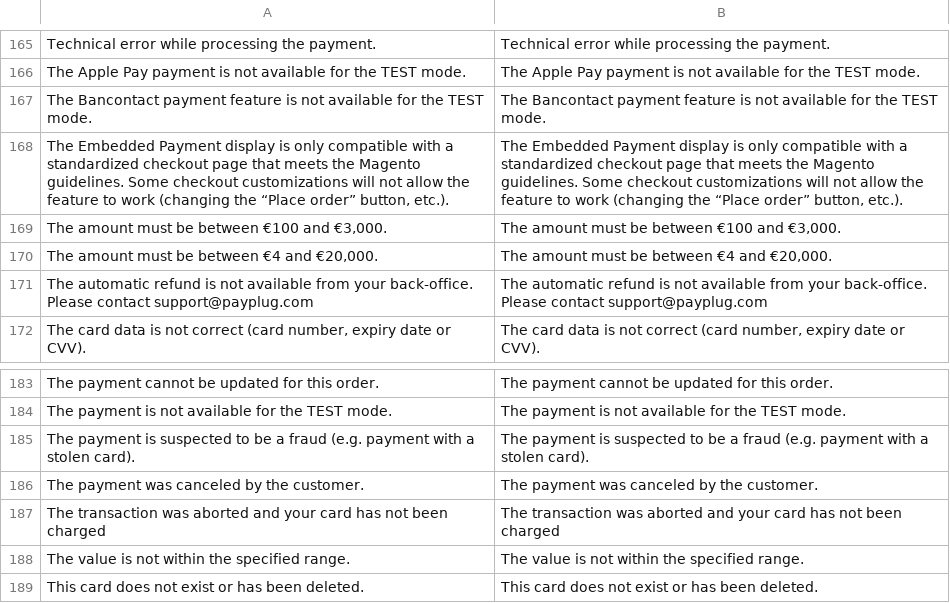
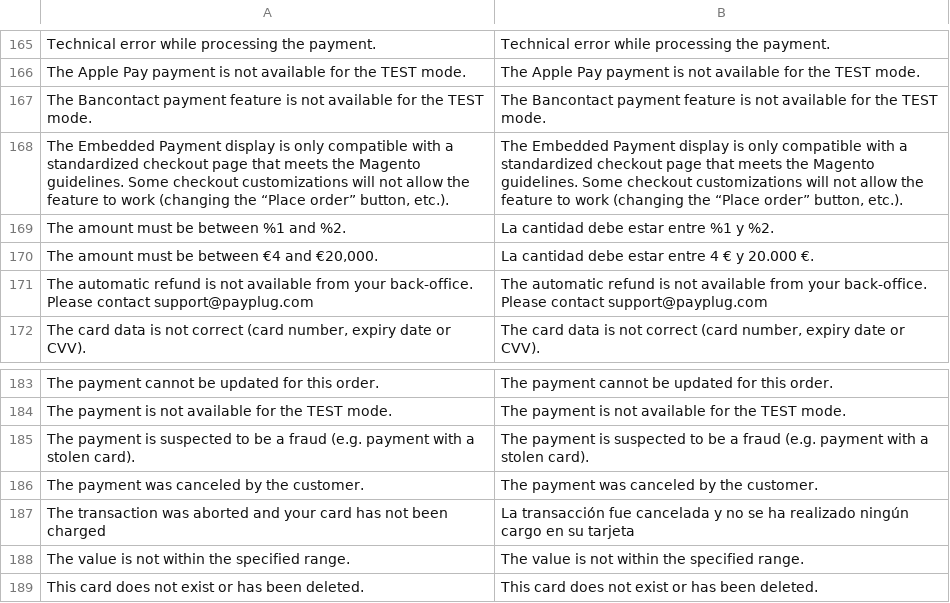
Before and after one commit to payplug/payplug-magento2, a CSV file: i18n/es_ES.csv, drawn as a sheet; only a part is shown, gaps mark what is left out.

```diff
--- a/i18n/es_ES.csv
+++ b/i18n/es_ES.csv
@@ -168,4 +168,4 @@
 "The Embedded Payment display is only compatible with a standardized checkout page that meets the Magento guidelines. Some checkout customizations will not allow the feature to work (changing the “Place order” button, etc.).","The Embedded Payment display is only compatible with a standardized checkout page that meets the Magento guidelines. Some checkout customizations will not allow the feature to work (changing the “Place order” button, etc.)."
-"The amount must be between €100 and €3,000.","The amount must be between €100 and €3,000."
-"The amount must be between €4 and €20,000.","The amount must be between €4 and €20,000."
+"The amount must be between %1 and %2.","La cantidad debe estar entre %1 y %2."
+"The amount must be between €4 and €20,000.","La cantidad debe estar entre 4 € y 20.000 €."
 "The automatic refund is not available from your back-office. Please contact support@payplug.com","The automatic refund is not available from your back-office. Please contact support@payplug.com"
@@ -186,3 +186,3 @@
 "The payment was canceled by the customer.","The payment was canceled by the customer."
-"The transaction was aborted and your card has not been charged","The transaction was aborted and your card has not been charged"
+"The transaction was aborted and your card has not been charged","La transacción fue cancelada y no se ha realizado ningún cargo en su tarjeta"
 "The value is not within the specified range.","The value is not within the specified range."
```
Also changed, not shown: i18n/en_US.csv, i18n/fr_FR.csv, 26 other files.
